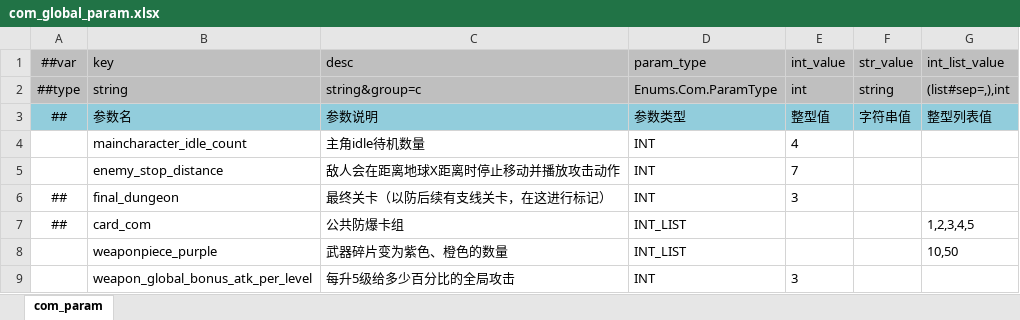
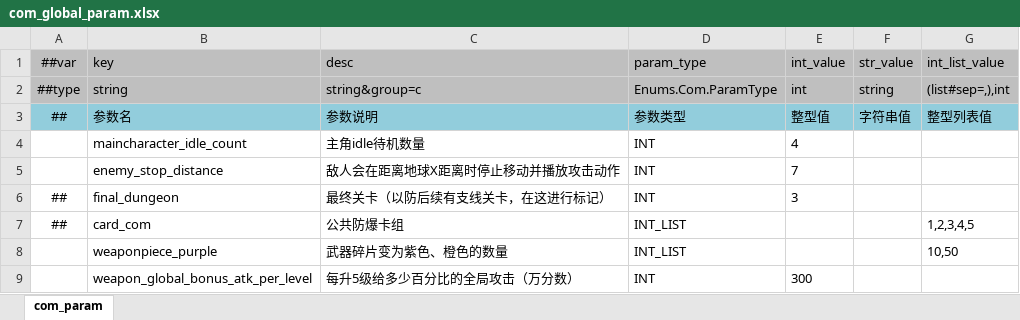
Before and after one commit to BroochWu/ZiStar, an Excel workbook: _ConfigExcels/Datas/com_global_param.xlsx, sheet com_param, drawn as a sheet; values as stored, in another font and other column widths than the file's, no borders; conditional formats not drawn; the diff names each change by its address in the sheet, - before the commit and + after, or states it on an @@ line.

```diff
--- a/_ConfigExcels/Datas/com_global_param.xlsx (sheet com_param)
+++ b/_ConfigExcels/Datas/com_global_param.xlsx (sheet com_param)
-C9 (desc): 每升5级给多少百分比的全局攻击
+C9 (desc): 每升5级给多少百分比的全局攻击（万分数）
-E9 (int_value): 3
+E9 (int_value): 300
```
Also changed, not shown: 3 other files.
